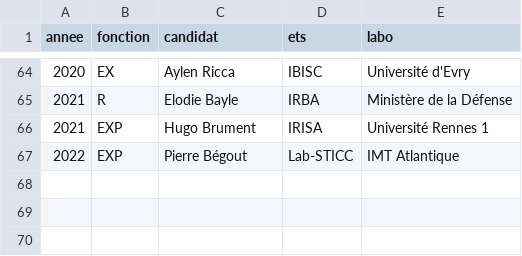
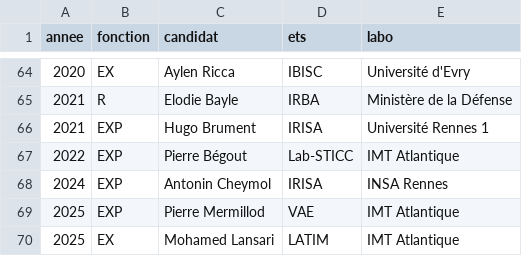
Before and after one commit to guillaumemoreau/guillaumemoreau.github.io, a CSV file: src/_data/jurytheses.csv, drawn as a sheet; only a part is shown, gaps mark what is left out.

```diff
--- a/src/_data/jurytheses.csv
+++ b/src/_data/jurytheses.csv
@@ -67 +67,4 @@ annee,fonction,candidat,ets,labo
 2022,EXP,Pierre Bégout,Lab-STICC,IMT Atlantique
+2024,EXP,Antonin Cheymol,IRISA,INSA Rennes
+2025,EXP,Pierre Mermillod,VAE,IMT Atlantique
+2025,EX,Mohamed Lansari,LATIM,IMT Atlantique
```
Also changed, not shown: src/_data/contrats.csv, src/_data/encphd.csv, 52 other files.
